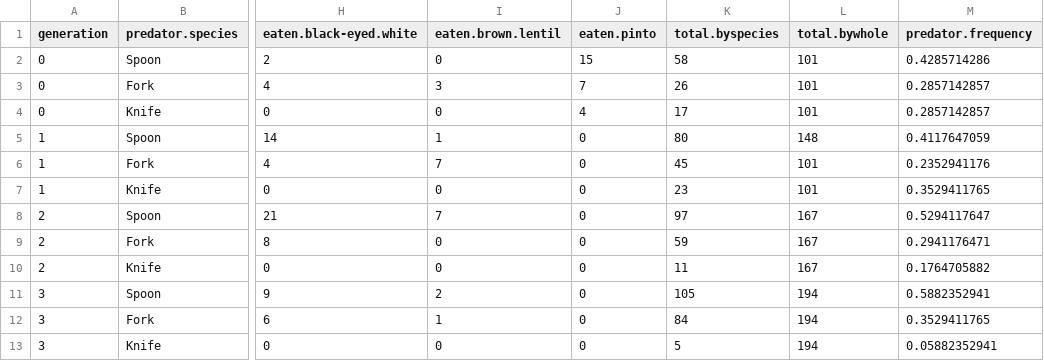
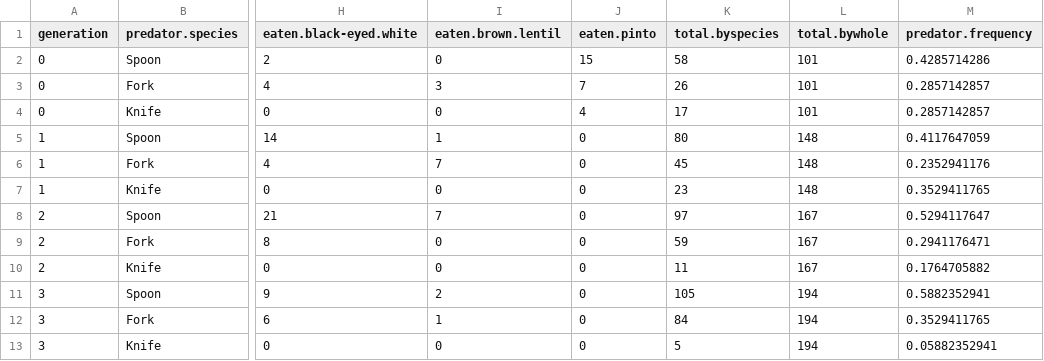
Before and after one commit to DaseurimKim001/BIOL353Lab1, a CSV file: raw_predator.csv, drawn as a sheet; only a part is shown, gaps mark what is left out; the diff names each change by its address in the sheet, - before the commit and + after, or states it on an @@ line.

Commit message:
Update raw_predator.csv

```diff
--- a/raw_predator.csv
+++ b/raw_predator.csv
-L6:L7 (total.bywhole): 101
+L6:L7 (total.bywhole): 148
```
